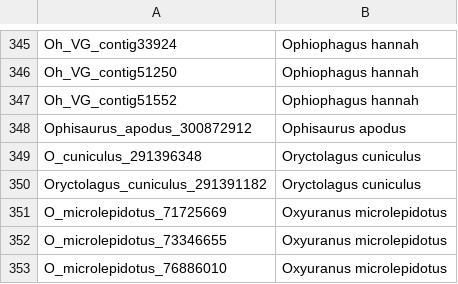
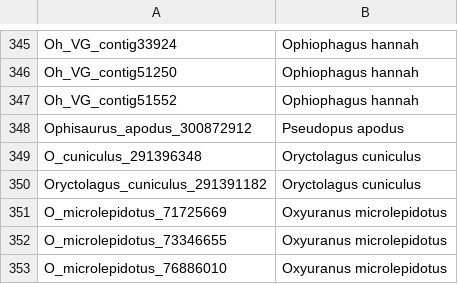
Before and after one commit to rvosa/cobra, a CSV file: data/excel/taxa.csv, drawn as a sheet; only a part is shown, gaps mark what is left out.

Commit message:
Changed Ophisaurus apodus => Pseudopus apodus

```diff
--- a/data/excel/taxa.csv
+++ b/data/excel/taxa.csv
@@ -347,3 +347,3 @@ Oh_VG_contig51250,Ophiophagus hannah
 Oh_VG_contig51552,Ophiophagus hannah
-Ophisaurus_apodus_300872912,Ophisaurus apodus
+Ophisaurus_apodus_300872912,Pseudopus apodus
 O_cuniculus_291396348,Oryctolagus cuniculus
```
